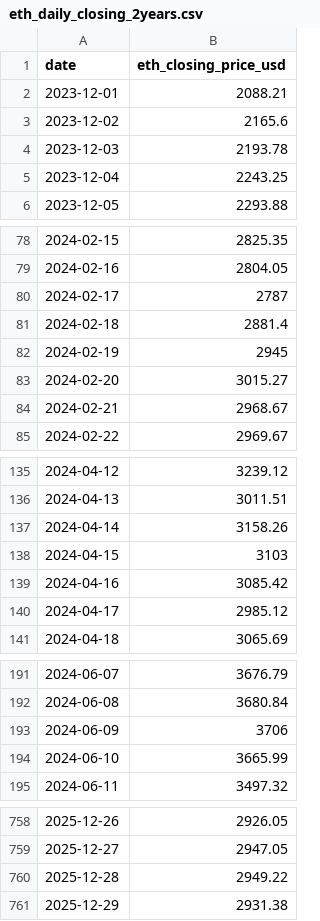
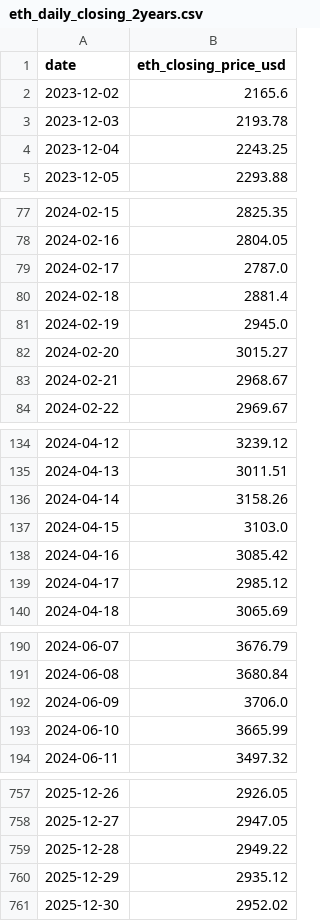
Before and after one commit to RoundBearChoi/btc_eth_statistics, a CSV file: data/eth_daily_closing_2years.csv, drawn as a sheet; only a part is shown, gaps mark what is left out; the diff covers the shown part only.

```diff
--- a/data/eth_daily_closing_2years.csv
+++ b/data/eth_daily_closing_2years.csv
@@ -1,3 +1,2 @@
 date,eth_closing_price_usd
-2023-12-01,2088.21
 2023-12-02,2165.6
@@ -79,5 +78,5 @@ date,eth_closing_price_usd
 2024-02-16,2804.05
-2024-02-17,2787
+2024-02-17,2787.0
 2024-02-18,2881.4
-2024-02-19,2945
+2024-02-19,2945.0
 2024-02-20,3015.27
@@ -137,3 +136,3 @@ date,eth_closing_price_usd
 2024-04-14,3158.26
-2024-04-15,3103
+2024-04-15,3103.0
 2024-04-16,3085.42
@@ -192,3 +191,3 @@ date,eth_closing_price_usd
 2024-06-08,3680.84
-2024-06-09,3706
+2024-06-09,3706.0
 2024-06-10,3665.99
@@ -760,2 +759,3 @@ date,eth_closing_price_usd
 2025-12-28,2949.22
-2025-12-29,2931.38
+2025-12-29,2935.12
+2025-12-30,2952.02
```
Also changed, not shown: 9 edited cells elsewhere in this file, data/btc_daily_closing_2years.csv, data/btc_eth_price.csv, 2 other files.
